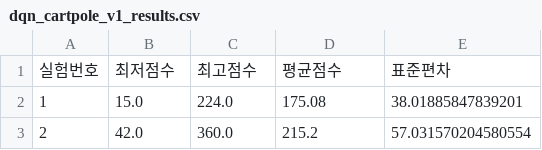
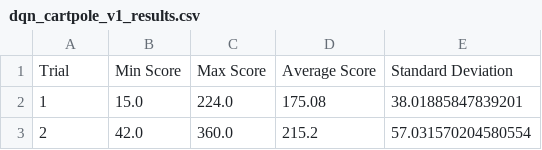
Before and after one commit to 0xgumi/dqn-cartpole-experiments, a CSV file: results/dqn_cartpole_v1_results.csv, drawn as a sheet; only a part is shown; removed rows and columns are numbered as before the commit, all else as after; the diff names each change by its address in the sheet, - before the commit and + after, or states it on an @@ line.

Commit message:
Move results to results folder and update v1_basic_dqn

```diff
--- a/results/dqn_cartpole_v1_results.csv
+++ b/results/dqn_cartpole_v1_results.csv
-row 1: 실험번호 | 최저점수 | 최고점수 | 평균점수 | 표준편차
+row 1: Trial | Min Score | Max Score | Average Score | Standard Deviation
```
Also changed, not shown: 3 other files.
